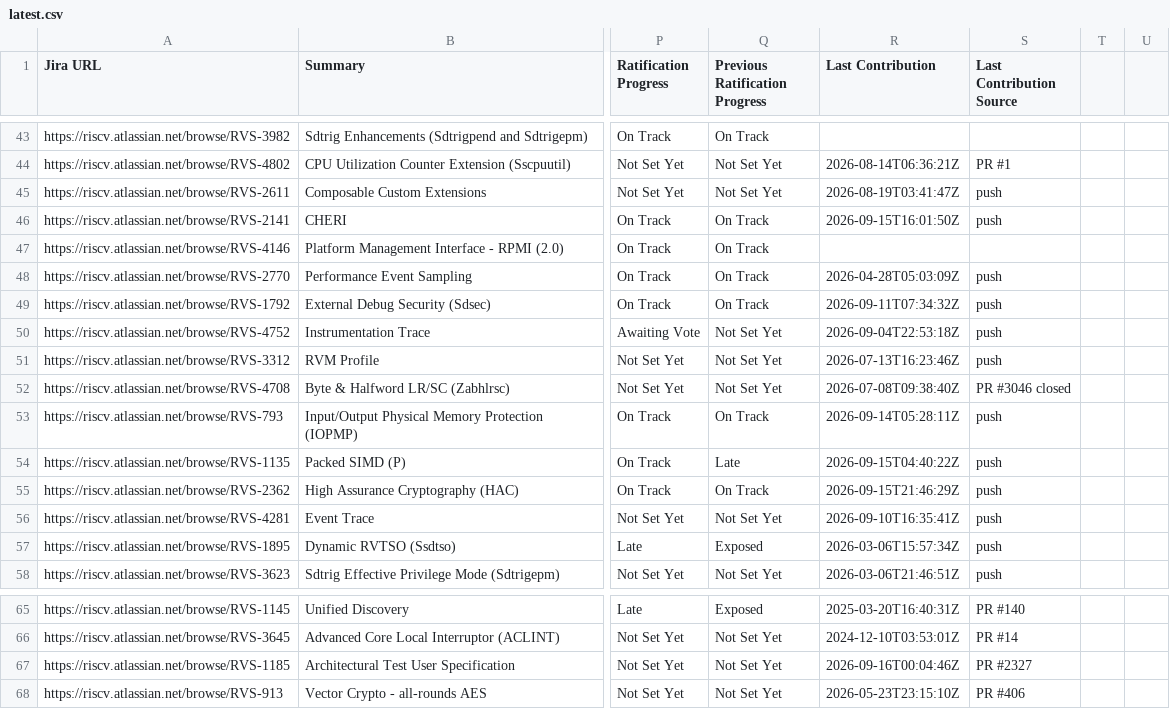
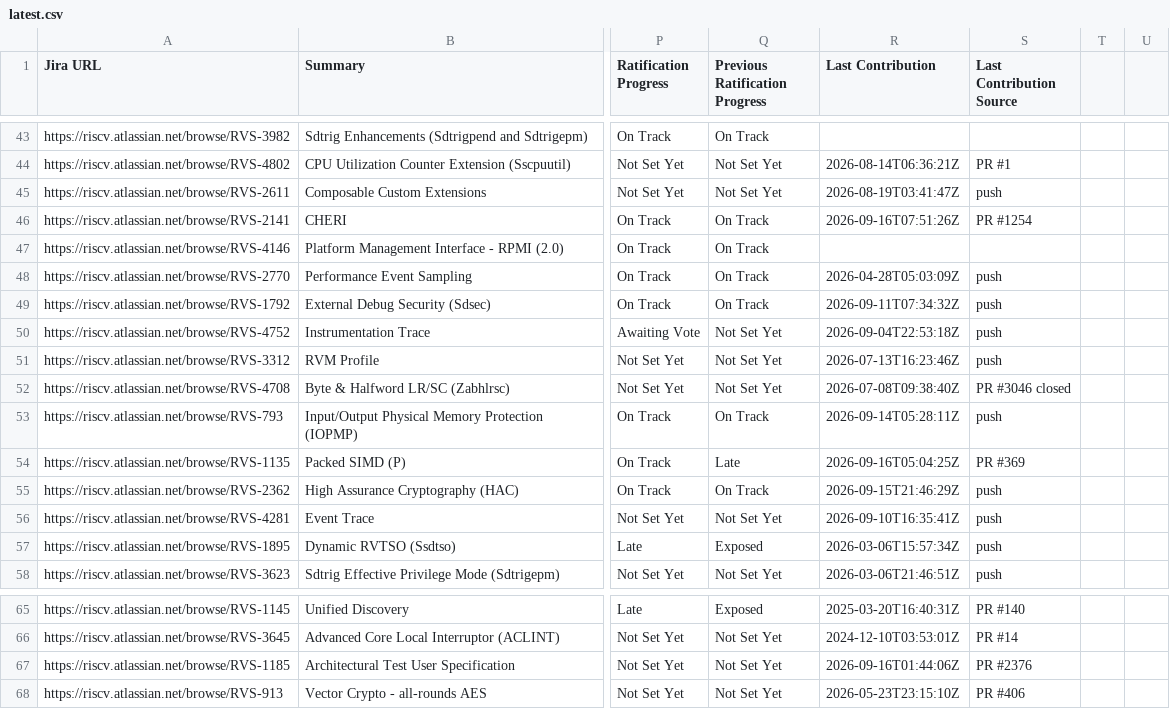
Before and after one commit to riscv/adm-spec-dashboard, a CSV file: web-ui/public/latest.csv, drawn as a sheet; only a part is shown, gaps mark what is left out; the diff names each change by its address in the sheet, - before the commit and + after, or states it on an @@ line.

```diff
--- a/web-ui/public/latest.csv
+++ b/web-ui/public/latest.csv
-R46 (Last Contribution): 2026-09-15T16:01:50Z
+R46 (Last Contribution): 2026-09-16T07:51:26Z
-S46 (Last Contribution Source): push
+S46 (Last Contribution Source): PR #1254
-R54 (Last Contribution): 2026-09-15T04:40:22Z
+R54 (Last Contribution): 2026-09-16T05:04:25Z
-S54 (Last Contribution Source): push
+S54 (Last Contribution Source): PR #369
-R67 (Last Contribution): 2026-09-16T00:04:46Z
+R67 (Last Contribution): 2026-09-16T01:44:06Z
-S67 (Last Contribution Source): PR #2327
+S67 (Last Contribution Source): PR #2376
```
Also changed, not shown: 1 other file.
